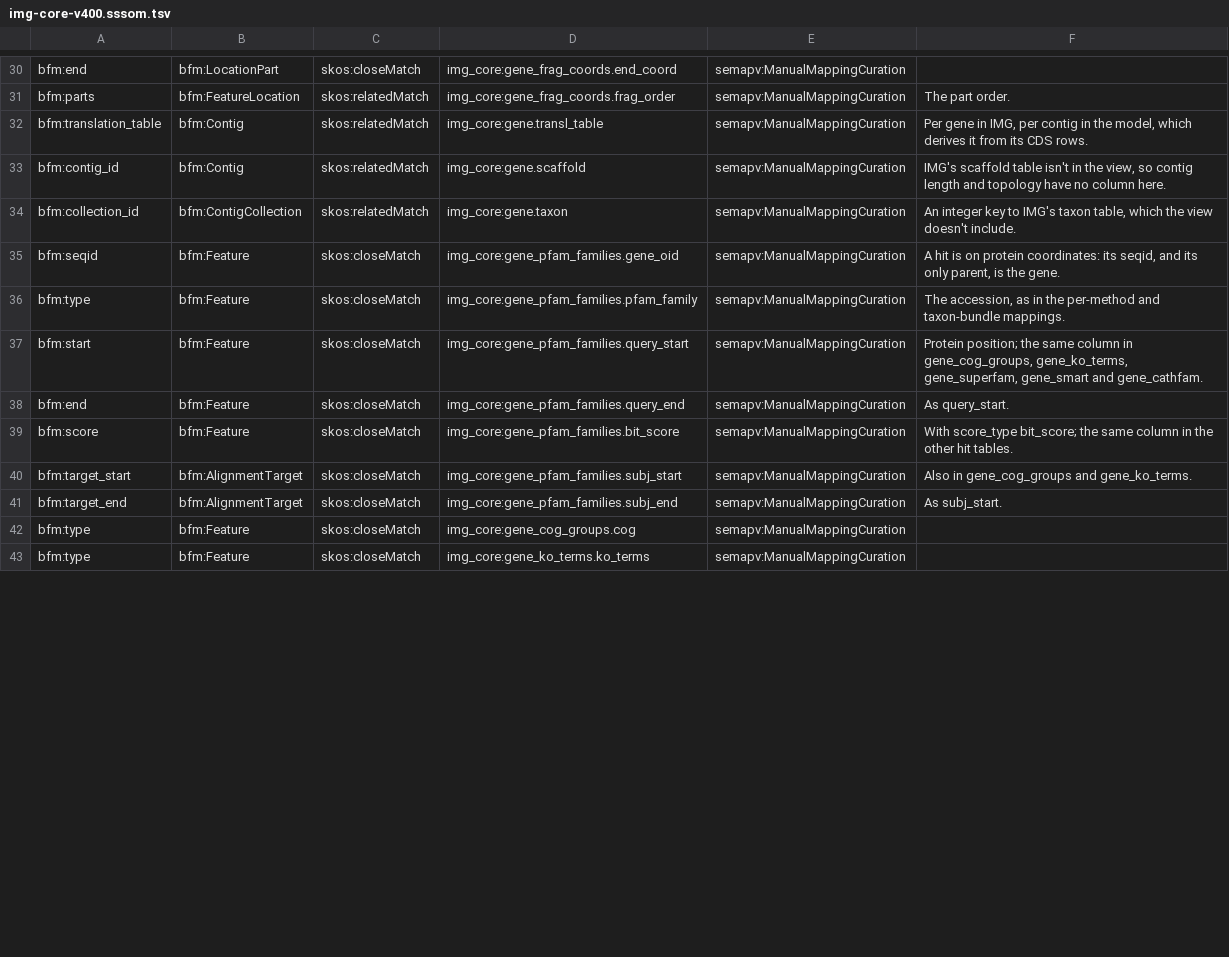
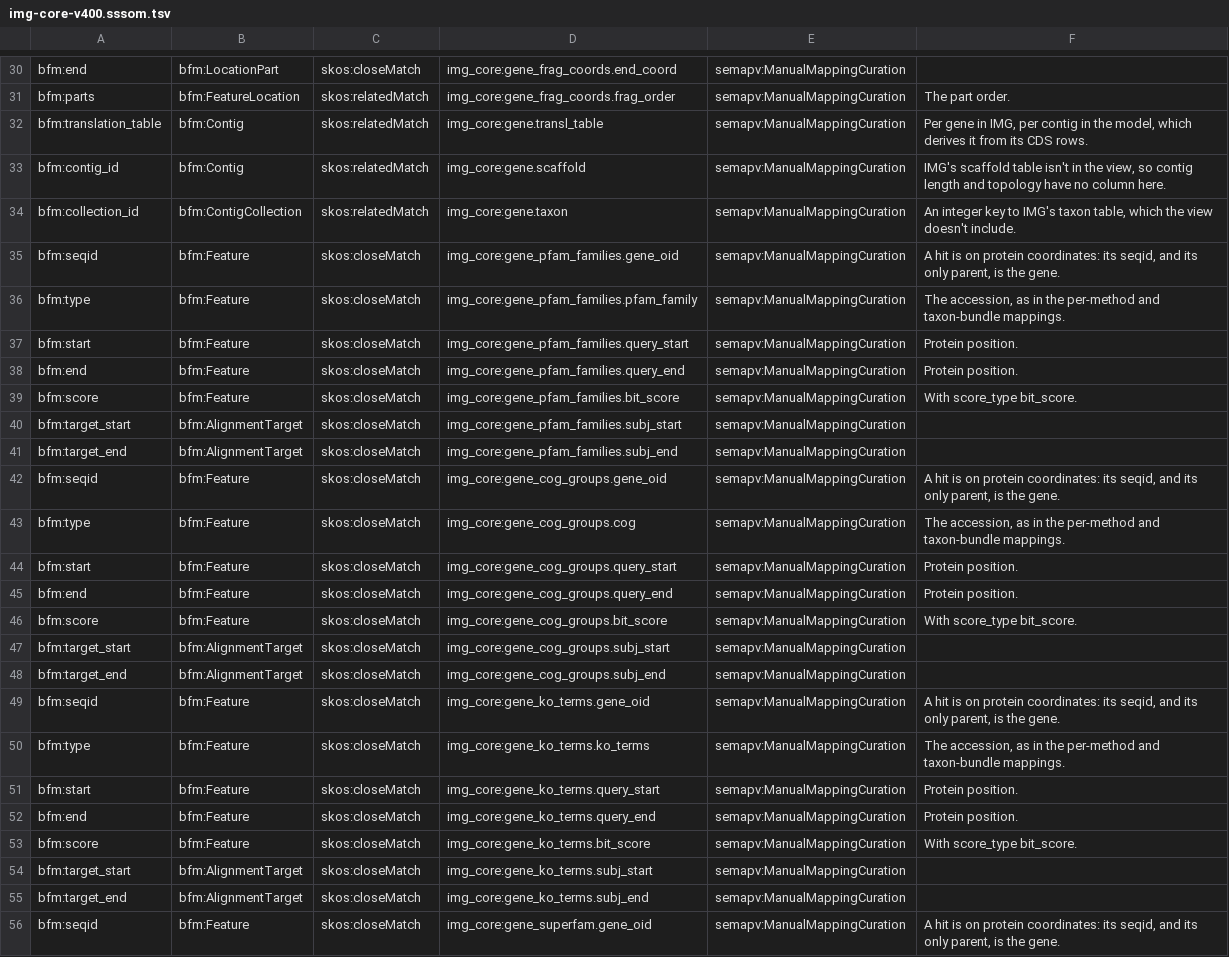
Before and after one commit to turbomam/feature-table-corpus, a TSV file: model/crosswalks/img-core-v400.sssom.tsv, drawn as a sheet; only a part is shown, gaps mark what is left out; the diff covers the shown part only.

Commit message:
Give each IMG hit table its own crosswalk rows

```diff
--- a/model/crosswalks/img-core-v400.sssom.tsv
+++ b/model/crosswalks/img-core-v400.sssom.tsv
@@ -36,8 +36,21 @@ bfm:seqid	bfm:Feature	skos:closeMatch	img_core:gene_pfam_families.gene_oid	semap
 bfm:type	bfm:Feature	skos:closeMatch	img_core:gene_pfam_families.pfam_family	semapv:ManualMappingCuration	The accession, as in the per-method and taxon-bundle mappings.
-bfm:start	bfm:Feature	skos:closeMatch	img_core:gene_pfam_families.query_start	semapv:ManualMappingCuration	Protein position; the same column in gene_cog_groups, gene_ko_terms, gene_superfam, gene_smart and gene_cathfam.
-bfm:end	bfm:Feature	skos:closeMatch	img_core:gene_pfam_families.query_end	semapv:ManualMappingCuration	As query_start.
-bfm:score	bfm:Feature	skos:closeMatch	img_core:gene_pfam_families.bit_score	semapv:ManualMappingCuration	With score_type bit_score; the same column in the other hit tables.
-bfm:target_start	bfm:AlignmentTarget	skos:closeMatch	img_core:gene_pfam_families.subj_start	semapv:ManualMappingCuration	Also in gene_cog_groups and gene_ko_terms.
-bfm:target_end	bfm:AlignmentTarget	skos:closeMatch	img_core:gene_pfam_families.subj_end	semapv:ManualMappingCuration	As subj_start.
-bfm:type	bfm:Feature	skos:closeMatch	img_core:gene_cog_groups.cog	semapv:ManualMappingCuration	
-bfm:type	bfm:Feature	skos:closeMatch	img_core:gene_ko_terms.ko_terms	semapv:ManualMappingCuration	
+bfm:start	bfm:Feature	skos:closeMatch	img_core:gene_pfam_families.query_start	semapv:ManualMappingCuration	Protein position.
+bfm:end	bfm:Feature	skos:closeMatch	img_core:gene_pfam_families.query_end	semapv:ManualMappingCuration	Protein position.
+bfm:score	bfm:Feature	skos:closeMatch	img_core:gene_pfam_families.bit_score	semapv:ManualMappingCuration	With score_type bit_score.
+bfm:target_start	bfm:AlignmentTarget	skos:closeMatch	img_core:gene_pfam_families.subj_start	semapv:ManualMappingCuration	
+bfm:target_end	bfm:AlignmentTarget	skos:closeMatch	img_core:gene_pfam_families.subj_end	semapv:ManualMappingCuration	
+bfm:seqid	bfm:Feature	skos:closeMatch	img_core:gene_cog_groups.gene_oid	semapv:ManualMappingCuration	A hit is on protein coordinates: its seqid, and its only parent, is the gene.
+bfm:type	bfm:Feature	skos:closeMatch	img_core:gene_cog_groups.cog	semapv:ManualMappingCuration	The accession, as in the per-method and taxon-bundle mappings.
+bfm:start	bfm:Feature	skos:closeMatch	img_core:gene_cog_groups.query_start	semapv:ManualMappingCuration	Protein position.
+bfm:end	bfm:Feature	skos:closeMatch	img_core:gene_cog_groups.query_end	semapv:ManualMappingCuration	Protein position.
+bfm:score	bfm:Feature	skos:closeMatch	img_core:gene_cog_groups.bit_score	semapv:ManualMappingCuration	With score_type bit_score.
+bfm:target_start	bfm:AlignmentTarget	skos:closeMatch	img_core:gene_cog_groups.subj_start	semapv:ManualMappingCuration	
+bfm:target_end	bfm:AlignmentTarget	skos:closeMatch	img_core:gene_cog_groups.subj_end	semapv:ManualMappingCuration	
+bfm:seqid	bfm:Feature	skos:closeMatch	img_core:gene_ko_terms.gene_oid	semapv:ManualMappingCuration	A hit is on protein coordinates: its seqid, and its only parent, is the gene.
+bfm:type	bfm:Feature	skos:closeMatch	img_core:gene_ko_terms.ko_terms	semapv:ManualMappingCuration	The accession, as in the per-method and taxon-bundle mappings.
+bfm:start	bfm:Feature	skos:closeMatch	img_core:gene_ko_terms.query_start	semapv:ManualMappingCuration	Protein position.
+bfm:end	bfm:Feature	skos:closeMatch	img_core:gene_ko_terms.query_end	semapv:ManualMappingCuration	Protein position.
+bfm:score	bfm:Feature	skos:closeMatch	img_core:gene_ko_terms.bit_score	semapv:ManualMappingCuration	With score_type bit_score.
+bfm:target_start	bfm:AlignmentTarget	skos:closeMatch	img_core:gene_ko_terms.subj_start	semapv:ManualMappingCuration	
+bfm:target_end	bfm:AlignmentTarget	skos:closeMatch	img_core:gene_ko_terms.subj_end	semapv:ManualMappingCuration	
+bfm:seqid	bfm:Feature	skos:closeMatch	img_core:gene_superfam.gene_oid	semapv:ManualMappingCuration	A hit is on protein coordinates: its seqid, and its only parent, is the gene.
```
Also changed, not shown: 18 added rows and 1 edited cell elsewhere in this file, 1 other file.
